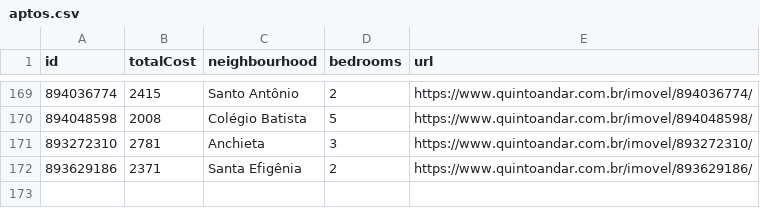
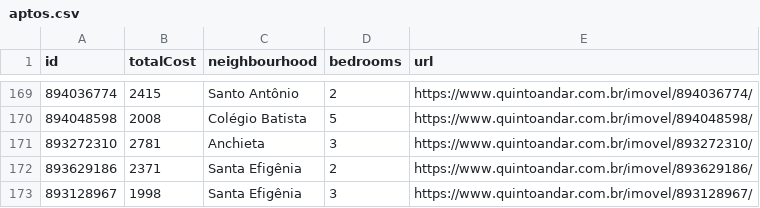
Before and after one commit to a-moreira/apto, a CSV file: data/aptos.csv, drawn as a sheet; only a part is shown, gaps mark what is left out; the diff names each change by its address in the sheet, - before the commit and + after, or states it on an @@ line.

```diff
--- a/data/aptos.csv
+++ b/data/aptos.csv
+row 173: 893128967 | 1998 | Santa Efigênia | 3 | https://www.quintoandar.com.br/imovel/893128967/
```
